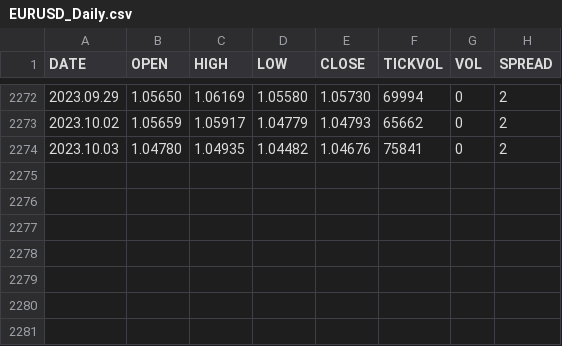
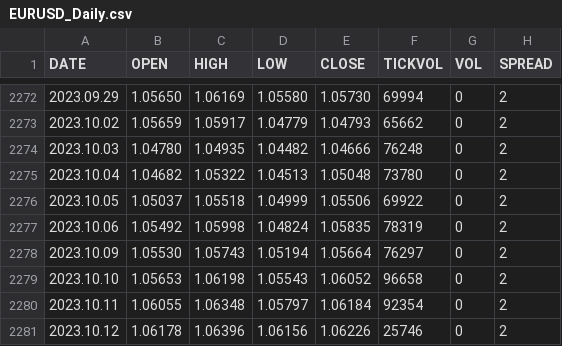
Before and after one commit to andre-goldmann/nobodys-forex, a CSV file: data/EURUSD_Daily.csv, drawn as a sheet; only a part is shown, gaps mark what is left out.

```diff
--- a/data/EURUSD_Daily.csv
+++ b/data/EURUSD_Daily.csv
@@ -2273,2 +2273,9 @@ DATE	OPEN	HIGH	LOW	CLOSE	TICKVOL	VOL	SPREAD
 2023.10.02	1.05659	1.05917	1.04779	1.04793	65662	0	2
-2023.10.03	1.04780	1.04935	1.04482	1.04676	75841	0	2
+2023.10.03	1.04780	1.04935	1.04482	1.04666	76248	0	2
+2023.10.04	1.04682	1.05322	1.04513	1.05048	73780	0	2
+2023.10.05	1.05037	1.05518	1.04999	1.05506	69922	0	2
+2023.10.06	1.05492	1.05998	1.04824	1.05835	78319	0	2
+2023.10.09	1.05530	1.05743	1.05194	1.05664	76297	0	2
+2023.10.10	1.05653	1.06198	1.05543	1.06052	96658	0	2
+2023.10.11	1.06055	1.06348	1.05797	1.06184	92354	0	2
+2023.10.12	1.06178	1.06396	1.06156	1.06226	25746	0	2
```
Also changed, not shown: data/EURUSD_H4.csv, data/GBPUSD_Daily.csv, 13 other files.
